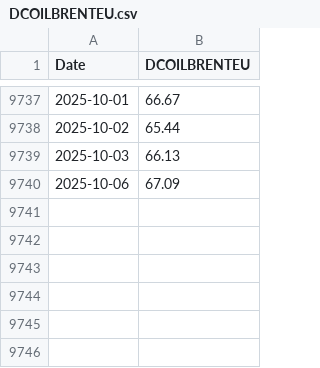
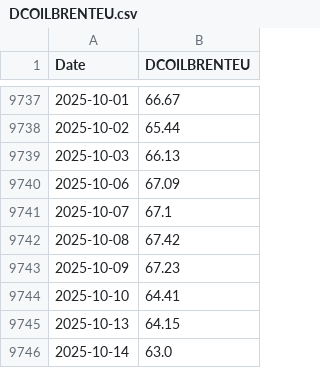
Before and after one commit to wonyoonj/fred-data, a CSV file: csvfile/DCOILBRENTEU.csv, drawn as a sheet; only a part is shown, gaps mark what is left out; the diff names each change by its address in the sheet, - before the commit and + after, or states it on an @@ line.

Commit message:
Update data files in 'csvfile' on 2025-10-17 22:33

```diff
--- a/csvfile/DCOILBRENTEU.csv
+++ b/csvfile/DCOILBRENTEU.csv
+row 9741: 2025-10-07 | 67.1
+row 9742: 2025-10-08 | 67.42
+row 9743: 2025-10-09 | 67.23
+row 9744: 2025-10-10 | 64.41
+row 9745: 2025-10-13 | 64.15
+row 9746: 2025-10-14 | 63.0
```
Also changed, not shown: csvfile/DGS10.csv, csvfile/DGS3MO.csv, 12 other files.
